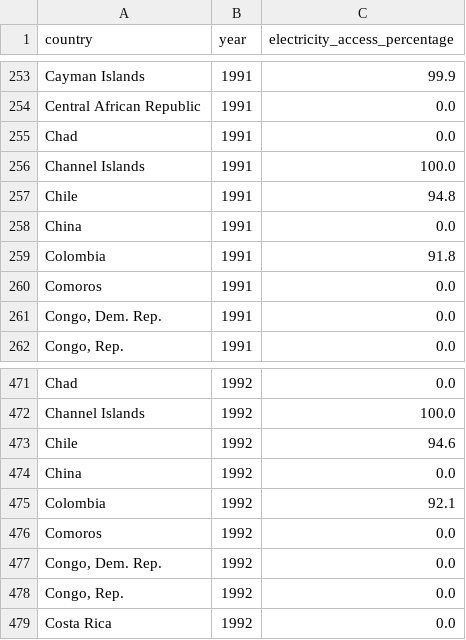
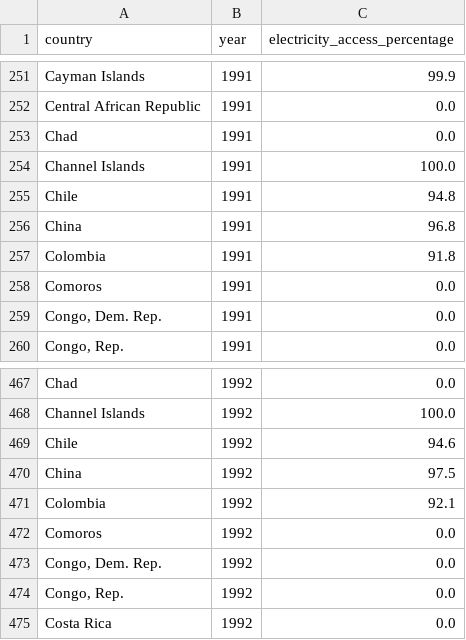
Before and after one commit to MohammadHHaj/Gruppe3-Projektopgave, a CSV file: data/electricity.csv, drawn as a sheet; only a part is shown, gaps mark what is left out; the diff covers the shown part only.

```diff
--- a/data/electricity.csv
+++ b/data/electricity.csv
@@ -257,3 +255,3 @@ Channel Islands,1991,100.0
 Chile,1991,94.8
-China,1991,0.0
+China,1991,96.8
 Colombia,1991,91.8
@@ -473,3 +469,3 @@ Channel Islands,1992,100.0
 Chile,1992,94.6
-China,1992,0.0
+China,1992,97.5
 Colombia,1992,92.1
```
Also changed, not shown: 4 removed rows and 1 edited cell elsewhere in this file.
